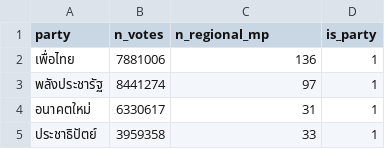
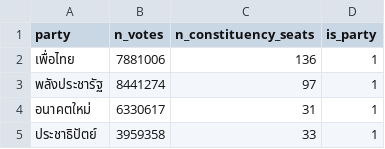
Before and after one commit to srakrn/th-parliament-representative-calculation-strategies, a CSV file: inputs/2019-general-election.csv, drawn as a sheet; only a part is shown.

```diff
--- a/inputs/2019-general-election.csv
+++ b/inputs/2019-general-election.csv
@@ -1,2 +1,2 @@
-party,n_votes,n_regional_mp,is_party
+party,n_votes,n_constituency_seats,is_party
 เพื่อไทย,7881006,136,1
```
Also changed, not shown: 1 other file.
